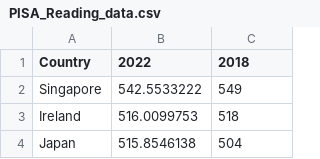
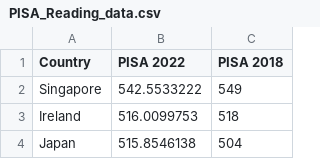
Before and after one commit to tienhoeh/pisa, a CSV file: PISA_Reading_data.csv, drawn as a sheet; only a part is shown.

Commit message:
Add files via upload
PISA reading data

```diff
--- a/PISA_Reading_data.csv
+++ b/PISA_Reading_data.csv
@@ -1,2 +1,2 @@
-Country,2022,2018
+Country,PISA 2022,PISA 2018
 Singapore,542.5533222,549
```
